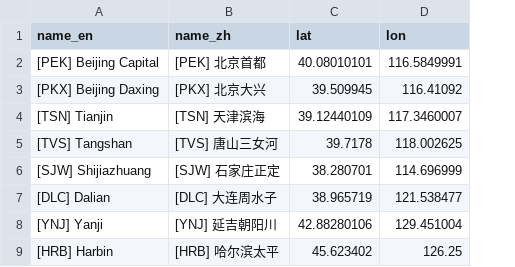
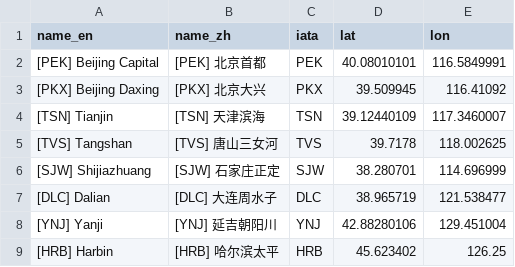
Before and after one commit to wu-ys/wheredidIgo, a CSV file: flights/airport.csv, drawn as a sheet; only a part is shown; the diff names each change by its address in the sheet, - before the commit and + after, or states it on an @@ line.

Commit message:
implement individual logics for flights and railway

```diff
--- a/flights/airport.csv
+++ b/flights/airport.csv
+column C (iata), rows 2-9: PEK | PKX | TSN | TVS | SJW | DLC | YNJ | HRB
```
Also changed, not shown: railway/railway.csv, 9 other files.
